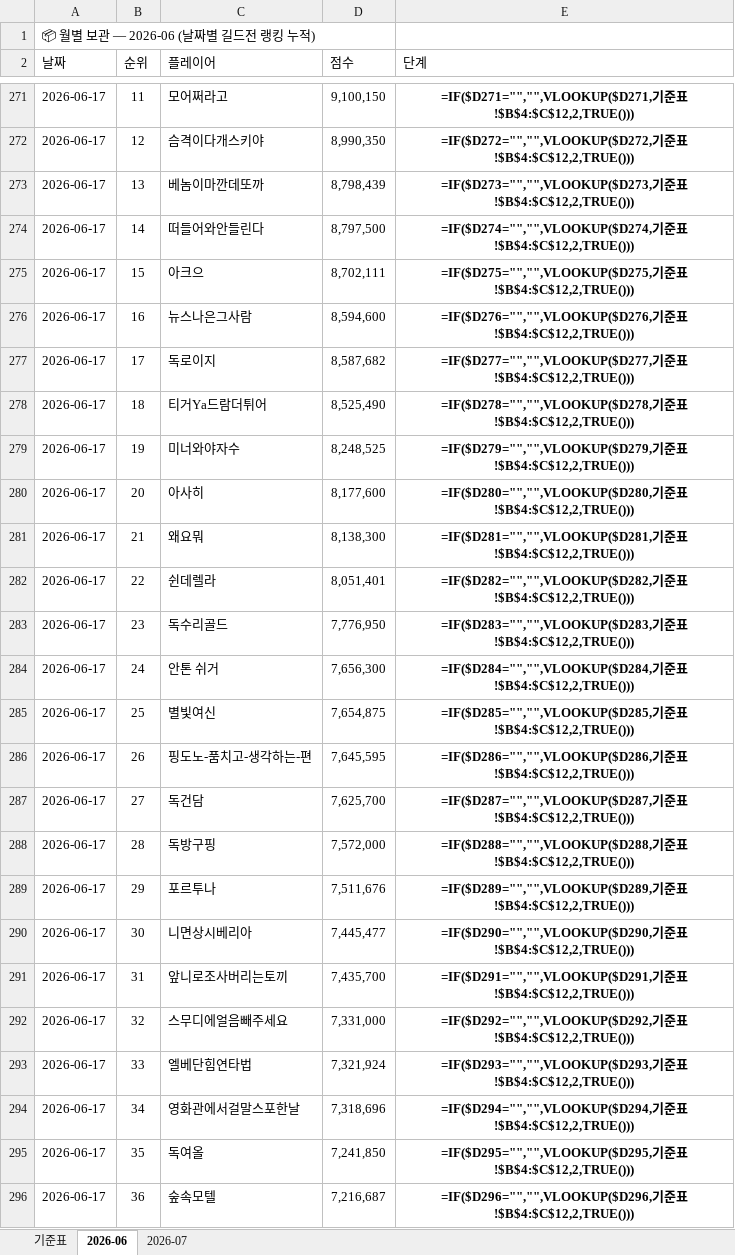
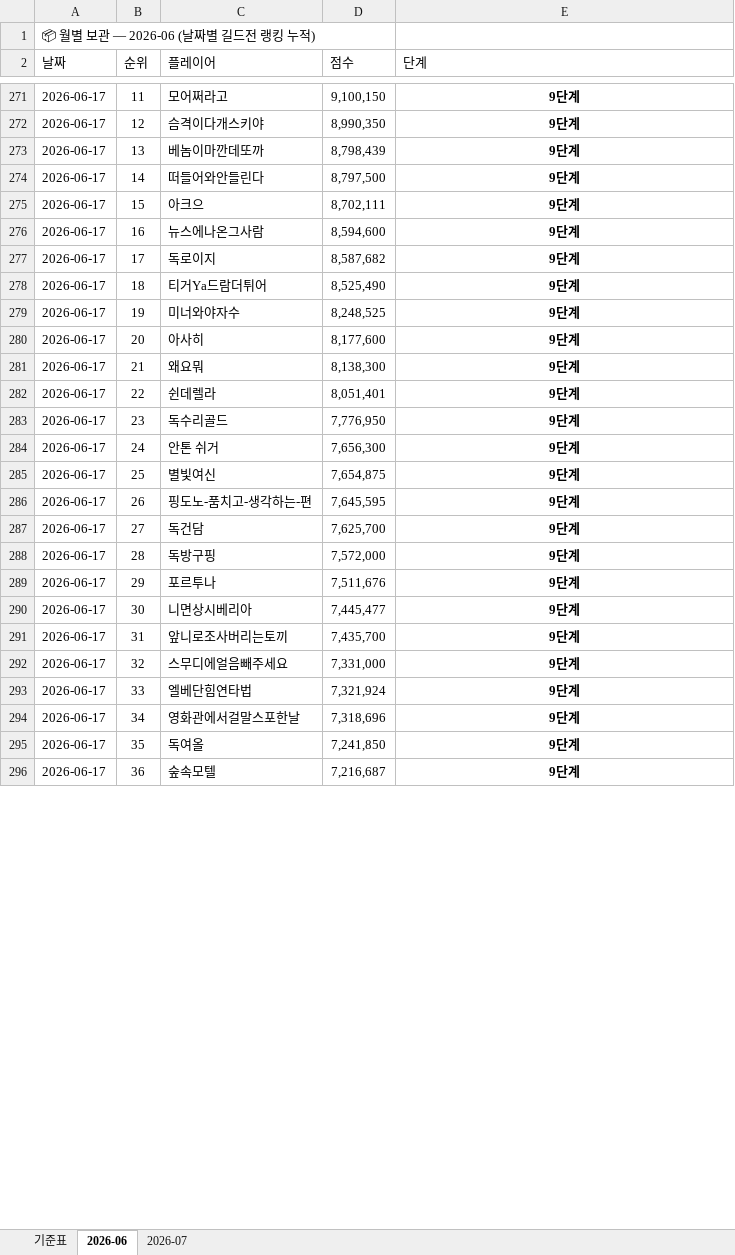
Before and after one commit to 88view/guild-war, an Excel workbook: 길드전_업로드_파일.xlsx, sheet 2026-06, drawn as a sheet; only a part is shown, gaps mark what is left out; values as stored, in another font and other column widths than the file's, no borders; formulas without a stored value are shown as written; the diff covers the shown part only; the diff names each change by its address in the sheet, - before the commit and + after, or states it on an @@ line.

```diff
--- a/길드전_업로드_파일.xlsx (sheet 2026-06)
+++ b/길드전_업로드_파일.xlsx (sheet 2026-06)
-E271 (단계): =IF($D271="","",VLOOKUP($D271,기준표!$B$4:$C$12,2,TRUE()))
+E271 (단계): 9단계
-E272 (단계): =IF($D272="","",VLOOKUP($D272,기준표!$B$4:$C$12,2,TRUE()))
+E272 (단계): 9단계
-E273 (단계): =IF($D273="","",VLOOKUP($D273,기준표!$B$4:$C$12,2,TRUE()))
+E273 (단계): 9단계
-E274 (단계): =IF($D274="","",VLOOKUP($D274,기준표!$B$4:$C$12,2,TRUE()))
+E274 (단계): 9단계
-E275 (단계): =IF($D275="","",VLOOKUP($D275,기준표!$B$4:$C$12,2,TRUE()))
+E275 (단계): 9단계
-C276 (플레이어): 뉴스나은그사람
+C276 (플레이어): 뉴스에나온그사람
-E276 (단계): =IF($D276="","",VLOOKUP($D276,기준표!$B$4:$C$12,2,TRUE()))
+E276 (단계): 9단계
-E277 (단계): =IF($D277="","",VLOOKUP($D277,기준표!$B$4:$C$12,2,TRUE()))
+E277 (단계): 9단계
-E278 (단계): =IF($D278="","",VLOOKUP($D278,기준표!$B$4:$C$12,2,TRUE()))
+E278 (단계): 9단계
-E279 (단계): =IF($D279="","",VLOOKUP($D279,기준표!$B$4:$C$12,2,TRUE()))
+E279 (단계): 9단계
-E280 (단계): =IF($D280="","",VLOOKUP($D280,기준표!$B$4:$C$12,2,TRUE()))
+E280 (단계): 9단계
-E281 (단계): =IF($D281="","",VLOOKUP($D281,기준표!$B$4:$C$12,2,TRUE()))
+E281 (단계): 9단계
-E282 (단계): =IF($D282="","",VLOOKUP($D282,기준표!$B$4:$C$12,2,TRUE()))
+E282 (단계): 9단계
-E283 (단계): =IF($D283="","",VLOOKUP($D283,기준표!$B$4:$C$12,2,TRUE()))
+E283 (단계): 9단계
-E284 (단계): =IF($D284="","",VLOOKUP($D284,기준표!$B$4:$C$12,2,TRUE()))
+E284 (단계): 9단계
-E285 (단계): =IF($D285="","",VLOOKUP($D285,기준표!$B$4:$C$12,2,TRUE()))
+E285 (단계): 9단계
-E286 (단계): =IF($D286="","",VLOOKUP($D286,기준표!$B$4:$C$12,2,TRUE()))
+E286 (단계): 9단계
-E287 (단계): =IF($D287="","",VLOOKUP($D287,기준표!$B$4:$C$12,2,TRUE()))
+E287 (단계): 9단계
-E288 (단계): =IF($D288="","",VLOOKUP($D288,기준표!$B$4:$C$12,2,TRUE()))
+E288 (단계): 9단계
-E289 (단계): =IF($D289="","",VLOOKUP($D289,기준표!$B$4:$C$12,2,TRUE()))
+E289 (단계): 9단계
-E290 (단계): =IF($D290="","",VLOOKUP($D290,기준표!$B$4:$C$12,2,TRUE()))
+E290 (단계): 9단계
-E291 (단계): =IF($D291="","",VLOOKUP($D291,기준표!$B$4:$C$12,2,TRUE()))
+E291 (단계): 9단계
-E292 (단계): =IF($D292="","",VLOOKUP($D292,기준표!$B$4:$C$12,2,TRUE()))
+E292 (단계): 9단계
-E293 (단계): =IF($D293="","",VLOOKUP($D293,기준표!$B$4:$C$12,2,TRUE()))
+E293 (단계): 9단계
-E294 (단계): =IF($D294="","",VLOOKUP($D294,기준표!$B$4:$C$12,2,TRUE()))
+E294 (단계): 9단계
-E295 (단계): =IF($D295="","",VLOOKUP($D295,기준표!$B$4:$C$12,2,TRUE()))
+E295 (단계): 9단계
-E296 (단계): =IF($D296="","",VLOOKUP($D296,기준표!$B$4:$C$12,2,TRUE()))
+E296 (단계): 9단계
```
Also changed, not shown: 192 edited cells elsewhere in this sheet.
